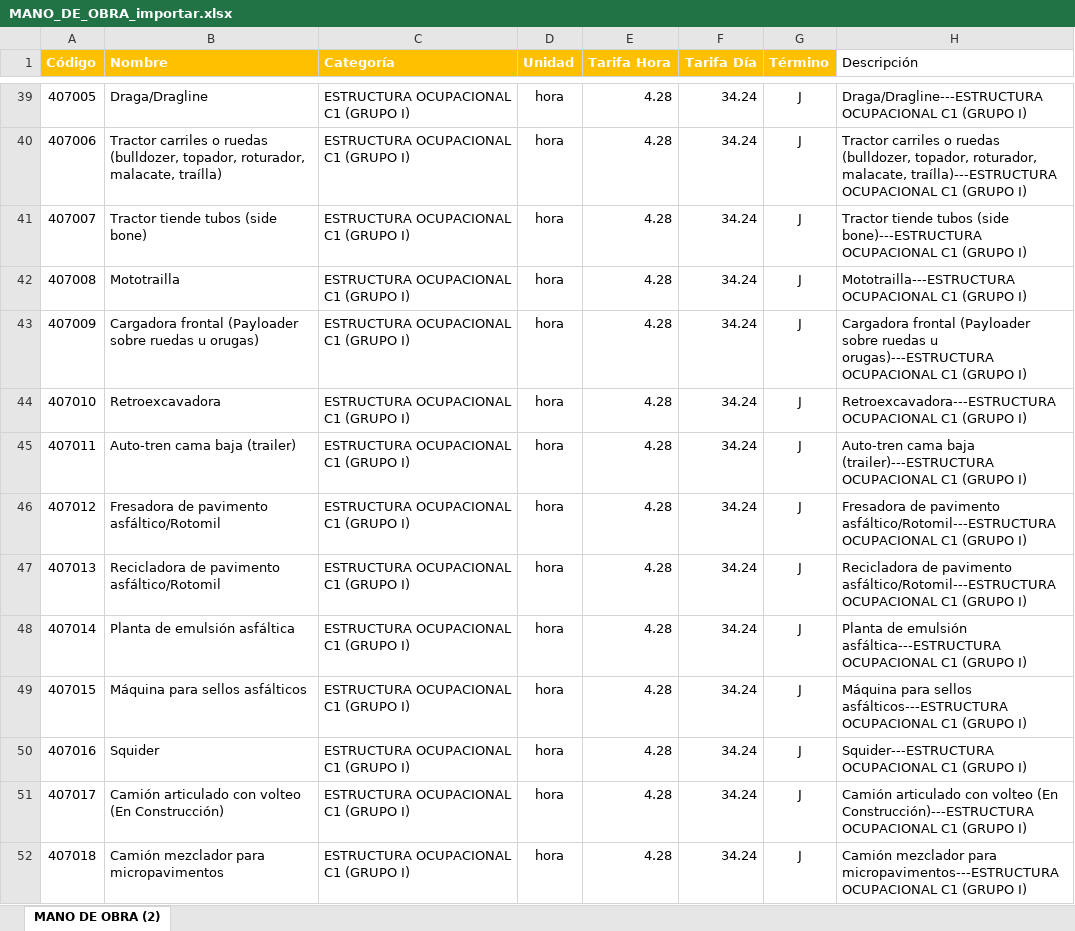
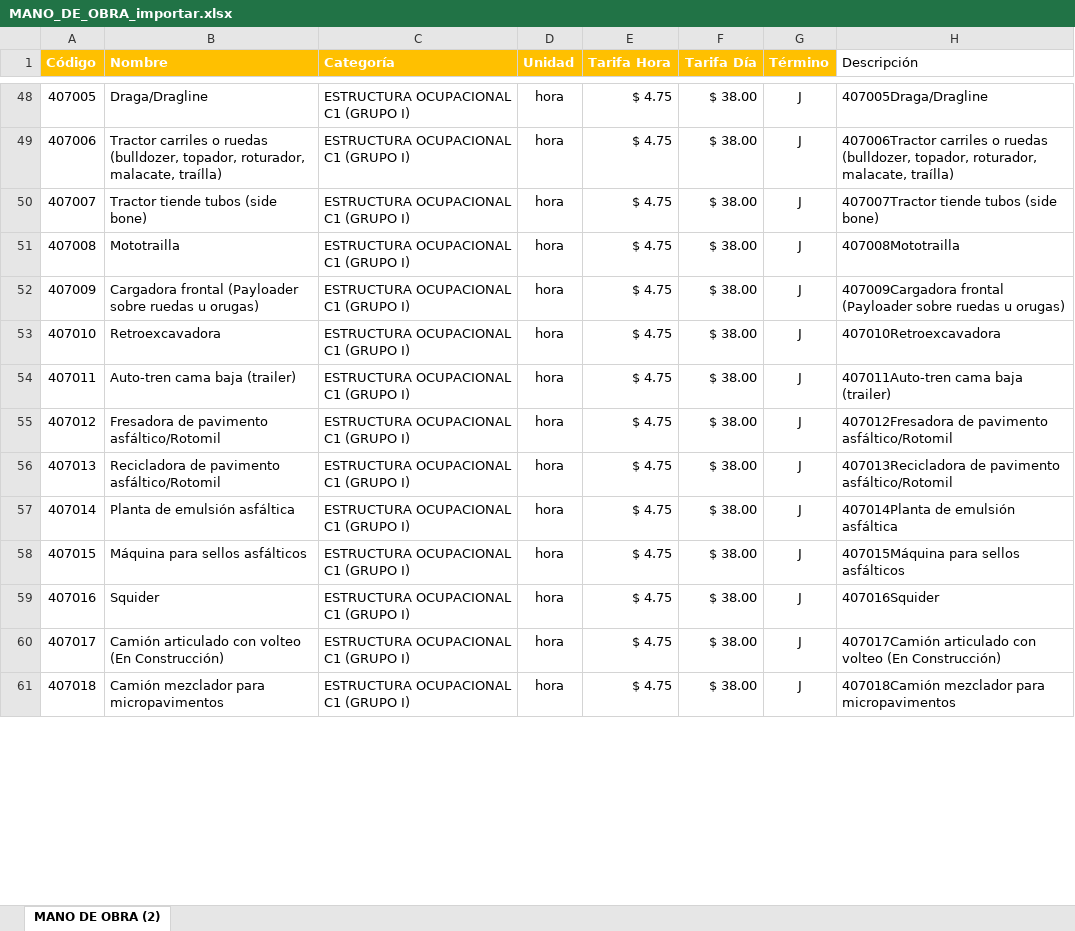
Before and after one commit to jcoronel3107/appc2studio, an Excel workbook: MANO_DE_OBRA_importar.xlsx, sheet MANO DE OBRA (2), drawn as a sheet; only a part is shown, gaps mark what is left out; values as stored, in another font and other column widths than the file's, no borders; table styles not drawn; addresses are those after the commit; the diff covers the shown part only; the diff names each change by its address in the sheet, - before the commit and + after, or states it on an @@ line.

```diff
--- a/MANO_DE_OBRA_importar.xlsx (sheet MANO DE OBRA (2))
+++ b/MANO_DE_OBRA_importar.xlsx (sheet MANO DE OBRA (2))
-E48:E61 (Tarifa Hora): 4.28
+E48:E61 (Tarifa Hora): $ 4.75
-F48:F61 (Tarifa Día): 34.24
+F48:F61 (Tarifa Día): $ 38.00
-H48 (Descripción): Draga/Dragline---ESTRUCTURA OCUPACIONAL C1 (GRUPO I)
+H48 (Descripción): 407005Draga/Dragline
-H49 (Descripción): Tractor carriles o ruedas (bulldozer, topador, roturador, malacate, traílla)---ESTRUCTURA OCUPACIONAL C1 (GRUPO I)
+H49 (Descripción): 407006Tractor carriles o ruedas (bulldozer, topador, roturador, malacate, traílla)
-H50 (Descripción): Tractor tiende tubos (side bone)---ESTRUCTURA OCUPACIONAL C1 (GRUPO I)
+H50 (Descripción): 407007Tractor tiende tubos (side bone)
-H51 (Descripción): Mototrailla---ESTRUCTURA OCUPACIONAL C1 (GRUPO I)
+H51 (Descripción): 407008Mototrailla
-H52 (Descripción): Cargadora frontal (Payloader sobre ruedas u orugas)---ESTRUCTURA OCUPACIONAL C1 (GRUPO I)
+H52 (Descripción): 407009Cargadora frontal (Payloader sobre ruedas u orugas)
-H53 (Descripción): Retroexcavadora---ESTRUCTURA OCUPACIONAL C1 (GRUPO I)
+H53 (Descripción): 407010Retroexcavadora
-H54 (Descripción): Auto-tren cama baja (trailer)---ESTRUCTURA OCUPACIONAL C1 (GRUPO I)
+H54 (Descripción): 407011Auto-tren cama baja (trailer)
-H55 (Descripción): Fresadora de pavimento asfáltico/Rotomil---ESTRUCTURA OCUPACIONAL C1 (GRUPO I)
+H55 (Descripción): 407012Fresadora de pavimento asfáltico/Rotomil
-H56 (Descripción): Recicladora de pavimento asfáltico/Rotomil---ESTRUCTURA OCUPACIONAL C1 (GRUPO I)
+H56 (Descripción): 407013Recicladora de pavimento asfáltico/Rotomil
-H57 (Descripción): Planta de emulsión asfáltica---ESTRUCTURA OCUPACIONAL C1 (GRUPO I)
+H57 (Descripción): 407014Planta de emulsión asfáltica
-H58 (Descripción): Máquina para sellos asfálticos---ESTRUCTURA OCUPACIONAL C1 (GRUPO I)
+H58 (Descripción): 407015Máquina para sellos asfálticos
-H59 (Descripción): Squider---ESTRUCTURA OCUPACIONAL C1 (GRUPO I)
+H59 (Descripción): 407016Squider
-H60 (Descripción): Camión articulado con volteo (En Construcción)---ESTRUCTURA OCUPACIONAL C1 (GRUPO I)
+H60 (Descripción): 407017Camión articulado con volteo (En Construcción)
-H61 (Descripción): Camión mezclador para micropavimentos---ESTRUCTURA OCUPACIONAL C1 (GRUPO I)
+H61 (Descripción): 407018Camión mezclador para micropavimentos
```
Also changed, not shown: 10 added rows and 257 edited cells elsewhere in this sheet, equipos.xlsx, materiales.xlsx, 32 other files.
